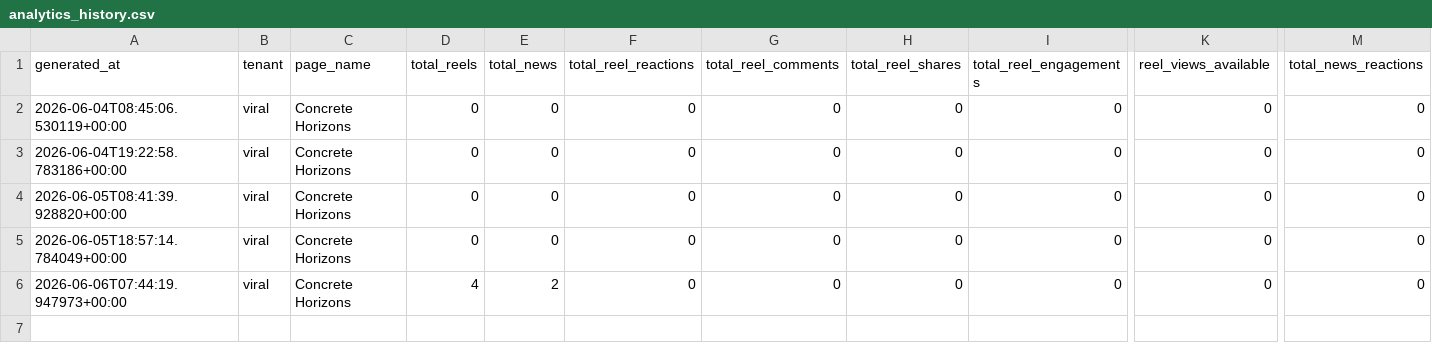
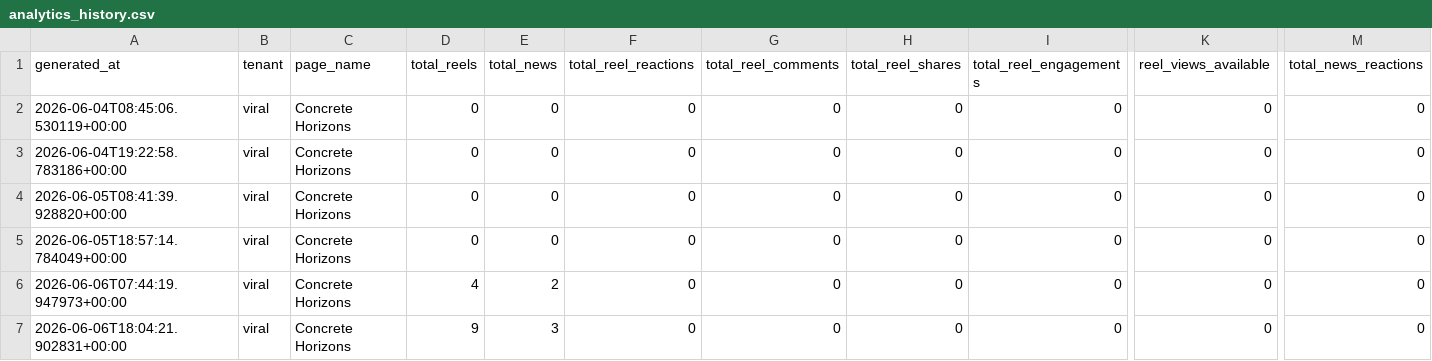
Before and after one commit to ourovectr/Tenets, a CSV file: analytics_history.csv, drawn as a sheet; only a part is shown, gaps mark what is left out; rows hold the shown columns only; the diff names each change by its address in the sheet, - before the commit and + after, or states it on an @@ line.

```diff
--- a/analytics_history.csv
+++ b/analytics_history.csv
+row 7: 2026-06-06T18:04:21.902831+00:00 | viral | Concrete Horizons | 9 | 3 | 0 | 0 | 0 | 0 | 0 | 0
```
